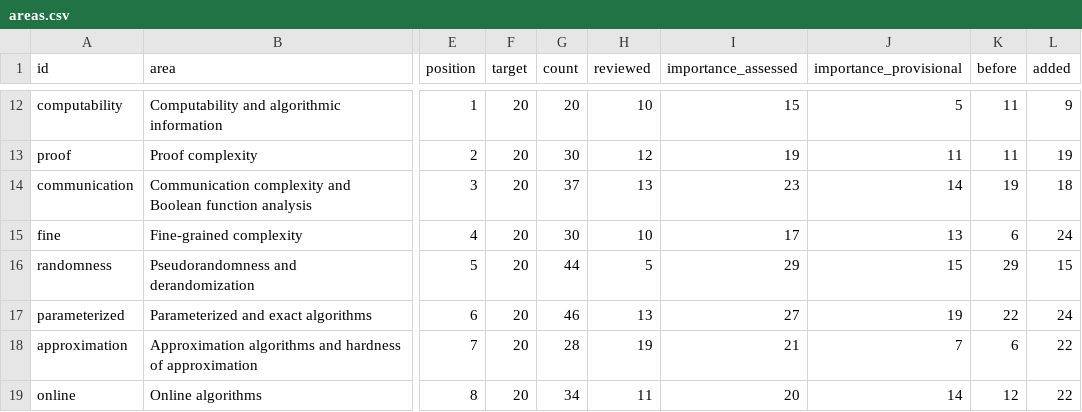
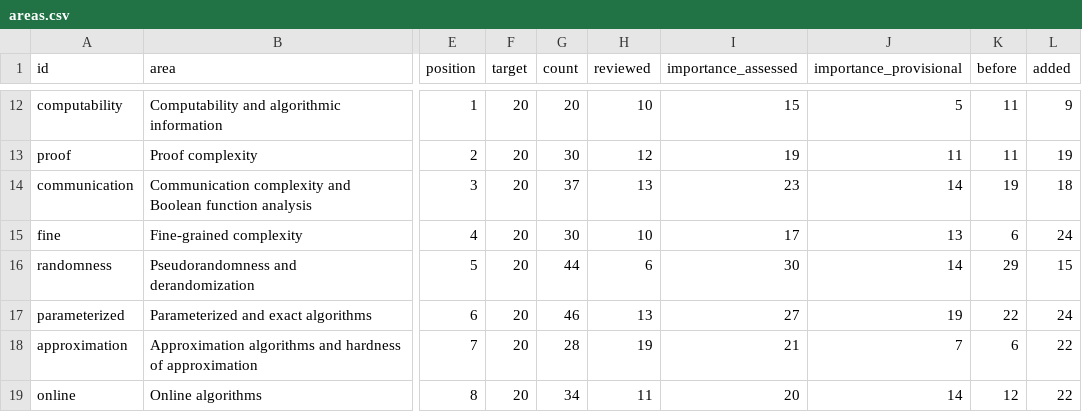
Before and after one commit to vaclavrozhon/atlas, a CSV file: areas.csv, drawn as a sheet; only a part is shown, gaps mark what is left out; the diff names each change by its address in the sheet, - before the commit and + after, or states it on an @@ line.

```diff
--- a/areas.csv
+++ b/areas.csv
-H16 (reviewed): 5
+H16 (reviewed): 6
-I16 (importance_assessed): 29
+I16 (importance_assessed): 30
-J16 (importance_provisional): 15
+J16 (importance_provisional): 14
```
Also changed, not shown: importance-ranking.csv, sources.csv, 11 other files.
